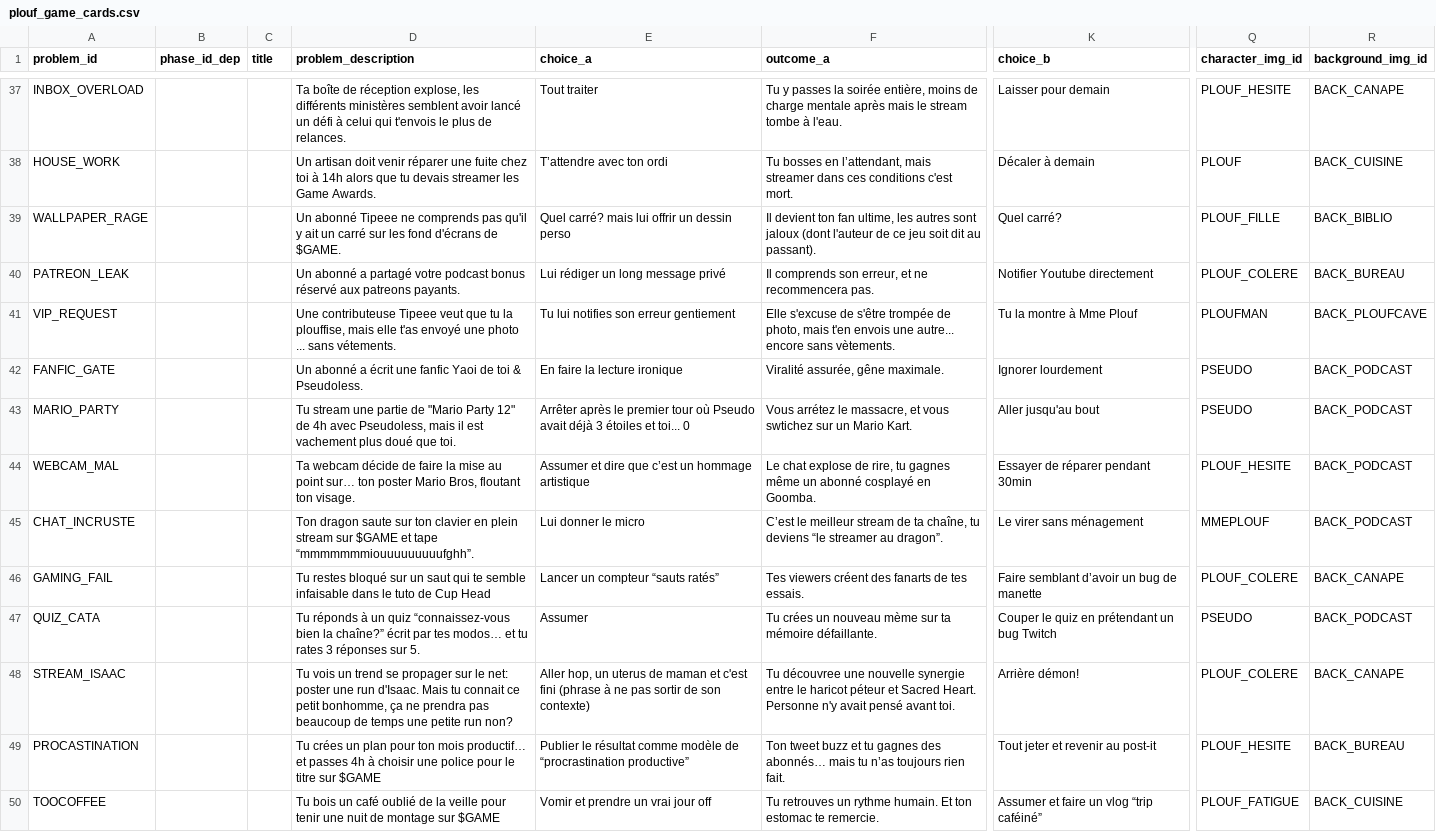
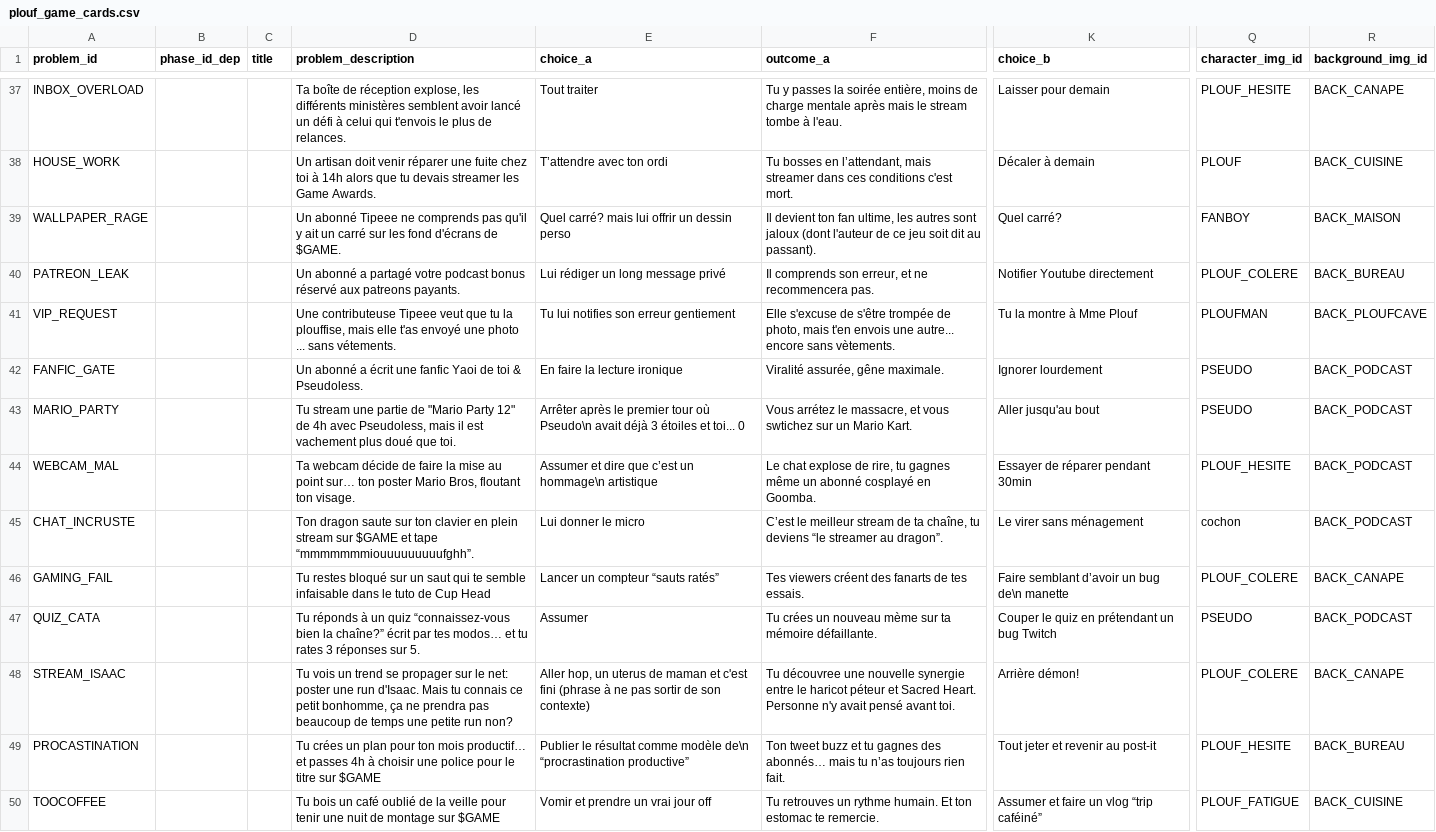
Before and after one commit to naparuba/plouf, a CSV file: plouf_game_cards.csv, drawn as a sheet; only a part is shown, gaps mark what is left out; the diff covers the shown part only; the diff names each change by its address in the sheet, - before the commit and + after, or states it on an @@ line.

```diff
--- a/plouf_game_cards.csv
+++ b/plouf_game_cards.csv
-Q39 (character_img_id): PLOUF_FILLE
+Q39 (character_img_id): FANBOY
-R39 (background_img_id): BACK_BIBLIO
+R39 (background_img_id): BACK_MAISON
-E43 (choice_a): …tour où Pseudo avait déjà…
+E43 (choice_a): …tour où Pseudo\n avait déjà…
-E44 (choice_a): …c’est un hommage artistique
+E44 (choice_a): …c’est un hommage\n artistique
-Q45 (character_img_id): MMEPLOUF
+Q45 (character_img_id): cochon
-K46 (choice_b): Faire semblant d’avoir un bug de manette
+K46 (choice_b): Faire semblant d’avoir un bug de\n manette
-D48 (problem_description): …Mais tu connait ce petit…
+D48 (problem_description): …Mais tu connais ce petit…
-E49 (choice_a): …comme modèle de “procrastination productive”
+E49 (choice_a): …comme modèle de\n “procrastination productive”
```
Also changed, not shown: 50 edited cells elsewhere in this file, 19 other files.
